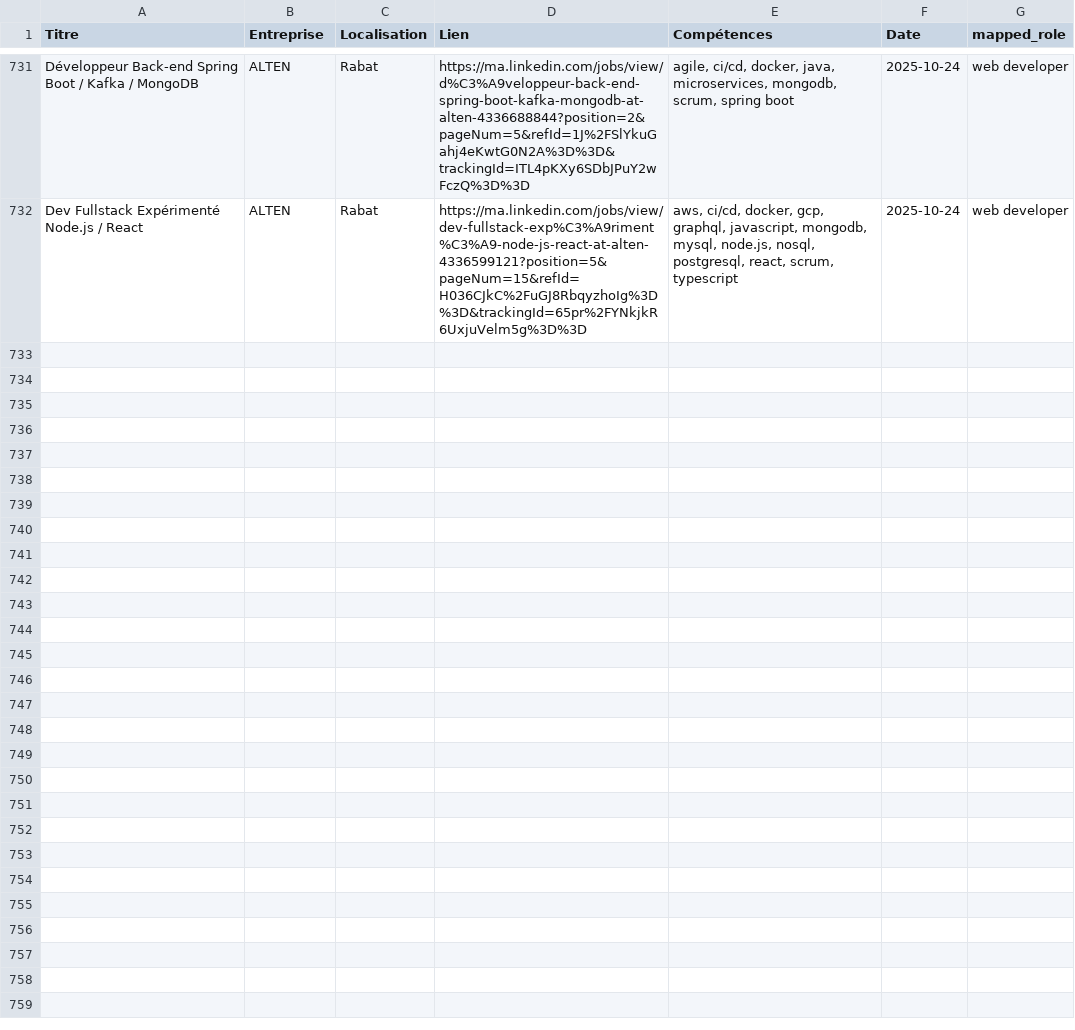
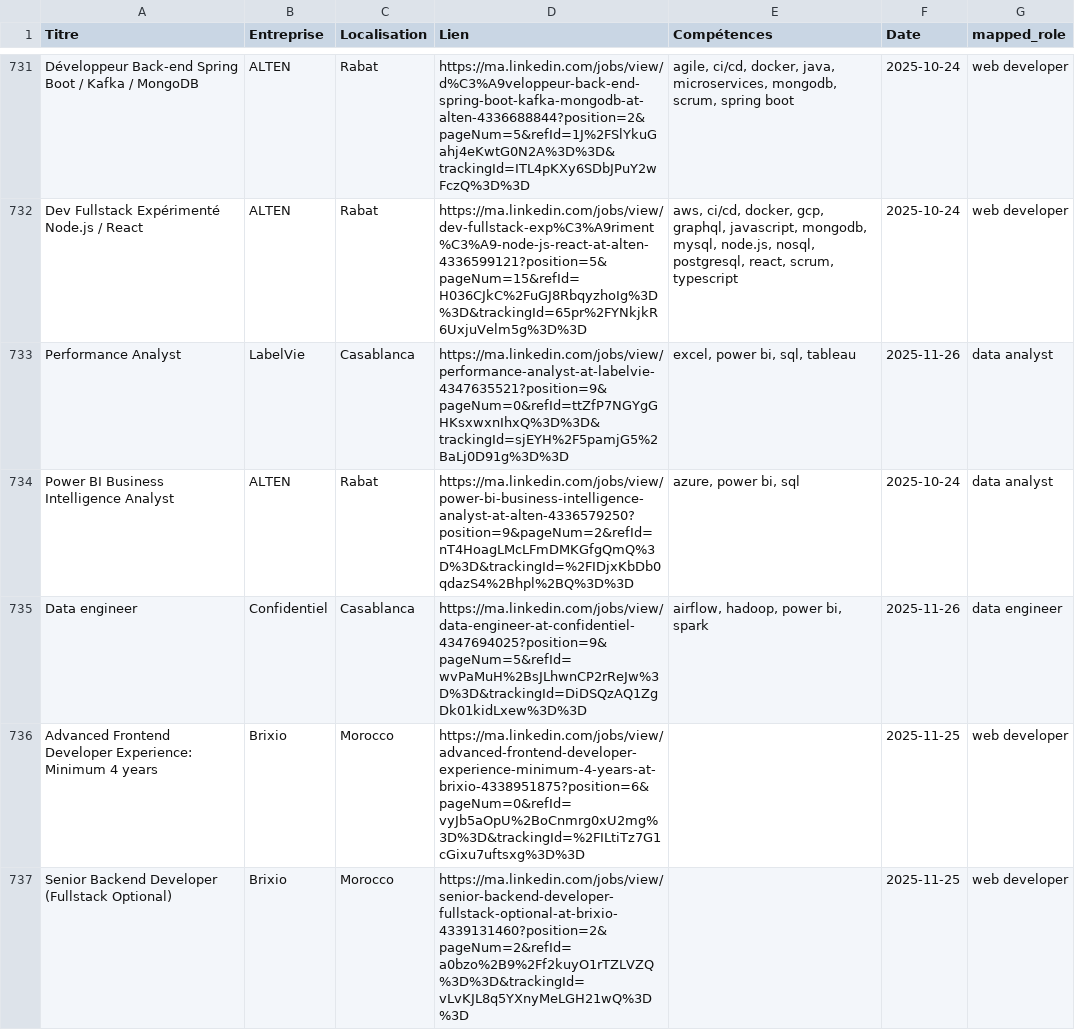
Before and after one commit to mouad-melloul/TechSight, a CSV file: data/dataset_final.csv, drawn as a sheet; only a part is shown, gaps mark what is left out; the diff names each change by its address in the sheet, - before the commit and + after, or states it on an @@ line.

```diff
--- a/data/dataset_final.csv
+++ b/data/dataset_final.csv
+row 733: Performance Analyst | LabelVie | Casablanca | https://ma.linkedin.com/jobs/view/performance-analyst-at-labelvie-4347635521?position=9&pageNum=0&refId=ttZfP7NGYgGHKsxwxnIhxQ%3D%3D&trackingId=sjEYH%2F5pamjG5%2BaLj0D91g%3D%3D | excel, power bi, sql, tableau | 2025-11-26 | data analyst
+row 734: Power BI Business Intelligence Analyst | ALTEN | Rabat | https://ma.linkedin.com/jobs/view/power-bi-business-intelligence-analyst-at-alten-4336579250?position=9&pageNum=2&refId=nT4HoagLMcLFmDMKGfgQmQ%3D%3D&trackingId=%2FIDjxKbDb0qdazS4%2Bhpl%2BQ%3D%3D | azure, power bi, sql | 2025-10-24 | data analyst
+row 735: Data engineer | Confidentiel | Casablanca | https://ma.linkedin.com/jobs/view/data-engineer-at-confidentiel-4347694025?position=9&pageNum=5&refId=wvPaMuH%2BsJLhwnCP2rReJw%3D%3D&trackingId=DiDSQzAQ1ZgDk01kidLxew%3D%3D | airflow, hadoop, power bi, spark | 2025-11-26 | data engineer
+row 736: Advanced Frontend Developer Experience: Minimum 4 years | Brixio | Morocco | https://ma.linkedin.com/jobs/view/advanced-frontend-developer-experience-minimum-4-years-at-brixio-4338951875?position=6&pageNum=0&refId=vyJb5aOpU%2BoCnmrg0xU2mg%3D%3D&trackingId=%2FILtiTz7G1cGixu7uftsxg%3D%3D |  | 2025-11-25 | web developer
+row 737: Senior Backend Developer (Fullstack Optional) | Brixio | Morocco | https://ma.linkedin.com/jobs/view/senior-backend-developer-fullstack-optional-at-brixio-4339131460?position=2&pageNum=2&refId=a0bzo%2B9%2Ff2kuyO1rTZLVZQ%3D%3D&trackingId=vLvKJL8q5YXnyMeLGH21wQ%3D%3D |  | 2025-11-25 | web developer
```
